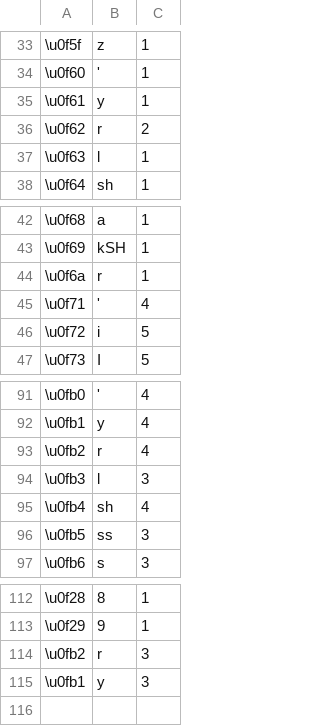
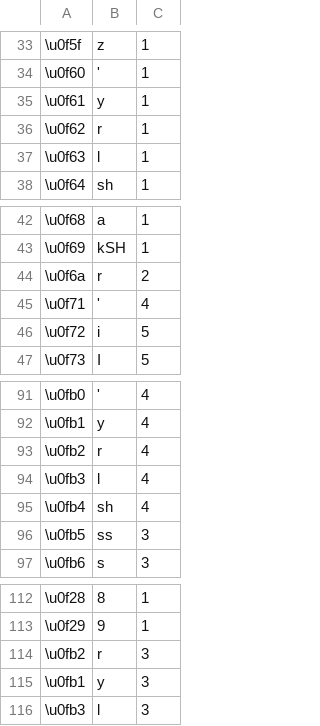
Before and after one commit to ariyatan/Tibetan, a CSV file: Tibetan_Wylie_no_vowel.csv, drawn as a sheet; only a part is shown, gaps mark what is left out.

Commit message:
Subjoined ra, la, ya and sha fixed, regular ra fixed

```diff
--- a/Tibetan_Wylie_no_vowel.csv
+++ b/Tibetan_Wylie_no_vowel.csv
@@ -35,3 +35,3 @@
 \u0f61,y,1
-\u0f62,r,2
+\u0f62,r,1
 \u0f63,l,1
@@ -43,3 +43,3 @@
 \u0f69,kSH,1
-\u0f6a,r,1
+\u0f6a,r,2
 \u0f71,',4
@@ -93,3 +93,3 @@
 \u0fb2,r,4
-\u0fb3,l,3
+\u0fb3,l,4
 \u0fb4,sh,4
@@ -115 +115,2 @@
 \u0fb1,y,3
+\u0fb3,l,3
```
